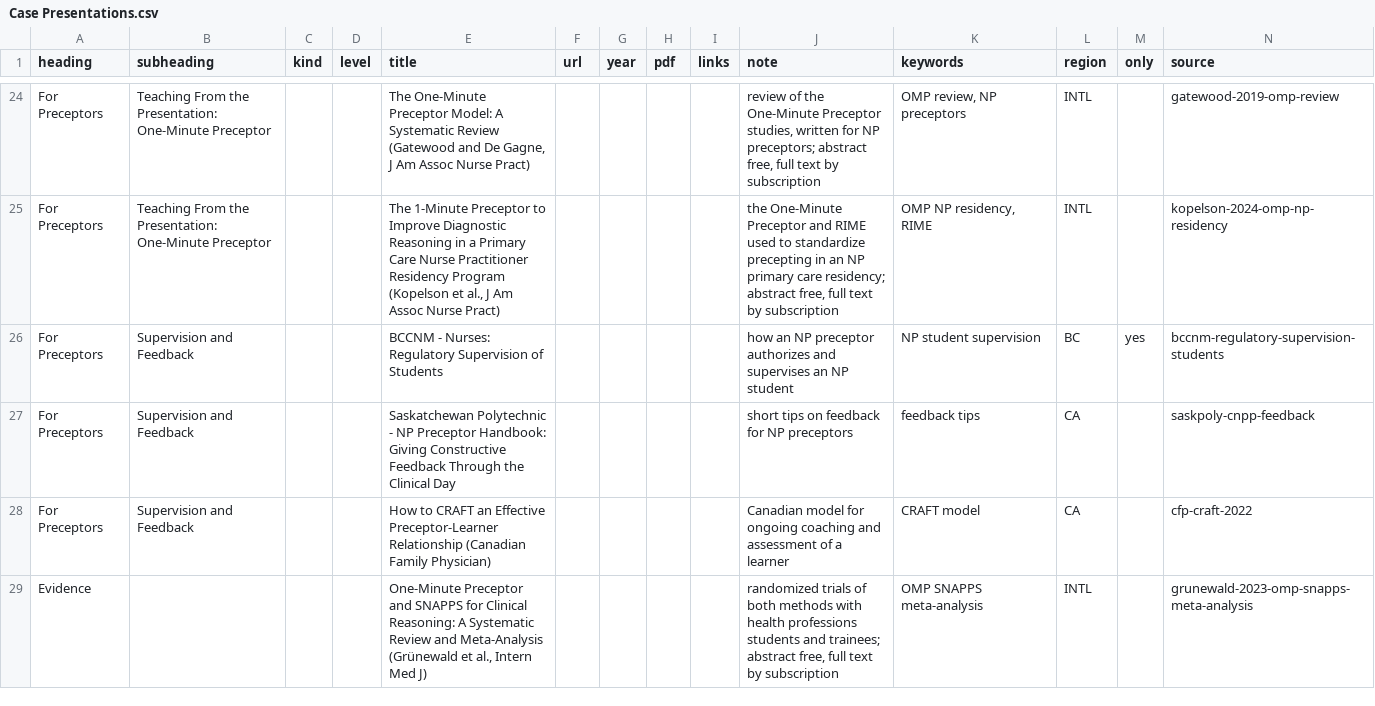
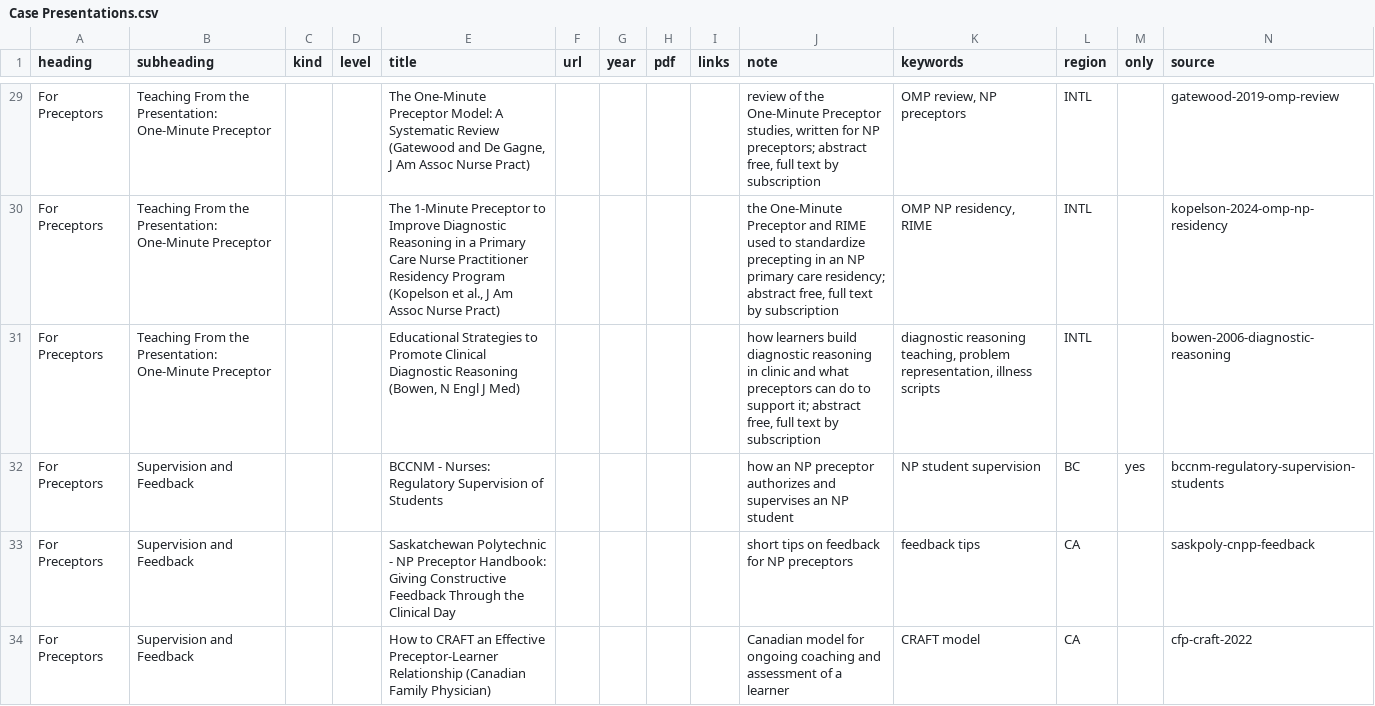
Before and after one commit to joegrafe/np-practice-resource, a CSV file: docs/7 Practice/Case Presentations.csv, drawn as a sheet; only a part is shown, gaps mark what is left out; the shorter side is filled out with more unchanged rows; the diff covers the shown part only; the diff names each change by its address in the sheet, - before the commit and + after, or states it on an @@ line.

```diff
--- a/docs/7 Practice/Case Presentations.csv
+++ b/docs/7 Practice/Case Presentations.csv
+row 31: For Preceptors | Teaching From the Presentation: One-Minute Preceptor |  |  | Educational Strategies to Promote Clinical Diagnostic Reasoning (Bowen, N Engl J Med) |  |  |  |  | how learners build diagnostic reasoning in clinic and what preceptors can do to support it; abstract free, full text by subscription | diagnostic reasoning teaching, problem representation, illness scripts | INTL |  | bowen-2006-diagnostic-reasoning
```
Also changed, not shown: 7 added rows elsewhere in this file, UNOPENED-SOURCES.csv, docs/sources.csv, 5 other files.
